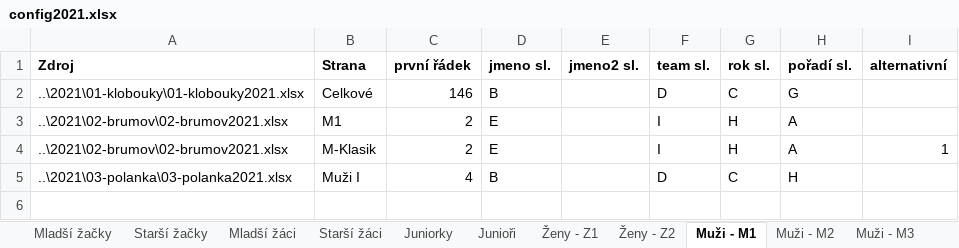
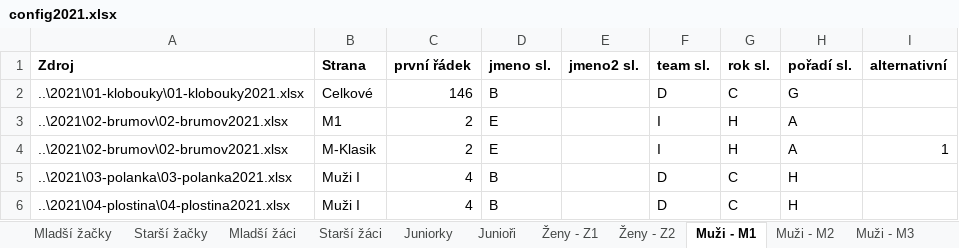
Before and after one commit to pavelchuchma/vkct, an Excel workbook: processor/config2021.xlsx, sheet Muži - M1, drawn as a sheet; values as stored, in another font and other column widths than the file's, no borders; the diff names each change by its address in the sheet, - before the commit and + after, or states it on an @@ line.

```diff
--- a/processor/config2021.xlsx (sheet Muži - M1)
+++ b/processor/config2021.xlsx (sheet Muži - M1)
+row 6: ..\2021\04-plostina\04-plostina2021.xlsx | Muži I | 4 | B |  | D | C | H
```
Also changed, not shown: sheet Mladší přípravka - chlapci, sheet Předškoláci 1, sheet Starší přípravka - dívky, sheet Juniorky, sheet Mladší přípravka - dívky, sheet Starší žáci, 10 more sheets, 2021/01-klobouky/01-klobouky2021.xlsx, 49 other files.
